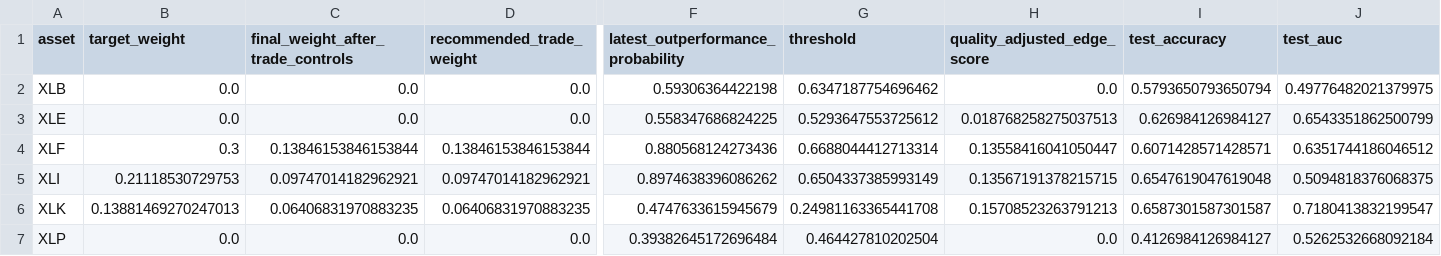
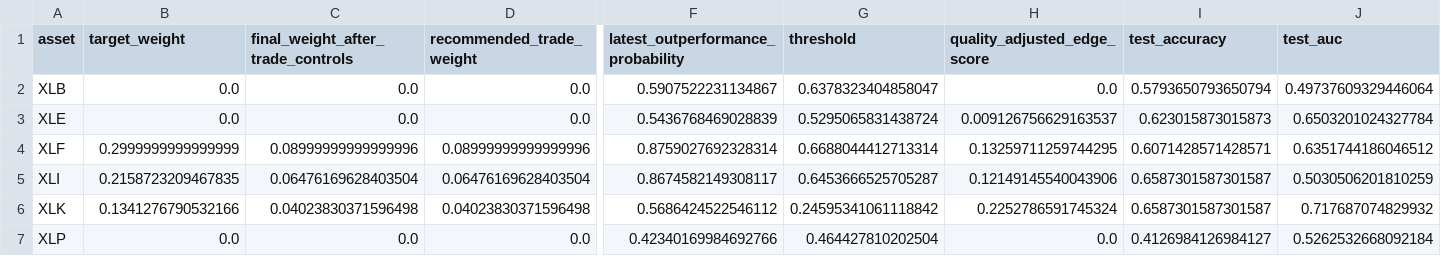
Before and after one commit to cjr2333333-afk/sector-etf-rotation-dashboard, a CSV file: sector_etf_streamlit_app/data/challenger_latest_industry_portfolio.csv, drawn as a sheet; only a part is shown, gaps mark what is left out; the diff covers the shown part only; the diff names each change by its address in the sheet, - before the commit and + after, or states it on an @@ line.

```diff
--- a/sector_etf_streamlit_app/data/challenger_latest_industry_portfolio.csv
+++ b/sector_etf_streamlit_app/data/challenger_latest_industry_portfolio.csv
-F2: 0.59306364422198
+F2: 0.5907522231134867
-G2 (threshold): 0.6347187754696462
+G2 (threshold): 0.6378323404858047
-J2 (test_auc): 0.49776482021379975
+J2 (test_auc): 0.49737609329446064
-F3: 0.558347686824225
+F3: 0.5436768469028839
-G3 (threshold): 0.5293647553725612
+G3 (threshold): 0.5295065831438724
-H3 (quality_adjusted_edge_score): 0.018768258275037513
+H3 (quality_adjusted_edge_score): 0.009126756629163537
-I3 (test_accuracy): 0.626984126984127
+I3 (test_accuracy): 0.623015873015873
-J3 (test_auc): 0.6543351862500799
+J3 (test_auc): 0.6503201024327784
-B4 (target_weight): 0.3
+B4 (target_weight): 0.2999999999999999
-C4: 0.13846153846153844
+C4: 0.08999999999999996
-D4 (recommended_trade_weight): 0.13846153846153844
+D4 (recommended_trade_weight): 0.08999999999999996
-F4: 0.880568124273436
+F4: 0.8759027692328314
-H4 (quality_adjusted_edge_score): 0.13558416041050447
+H4 (quality_adjusted_edge_score): 0.13259711259744295
-B5 (target_weight): 0.21118530729753
+B5 (target_weight): 0.2158723209467835
-C5: 0.09747014182962921
+C5: 0.06476169628403504
-D5 (recommended_trade_weight): 0.09747014182962921
+D5 (recommended_trade_weight): 0.06476169628403504
-F5: 0.8974638396086262
+F5: 0.8674582149308117
-G5 (threshold): 0.6504337385993149
+G5 (threshold): 0.6453666525705287
-H5 (quality_adjusted_edge_score): 0.13567191378215715
+H5 (quality_adjusted_edge_score): 0.12149145540043906
-I5 (test_accuracy): 0.6547619047619048
+I5 (test_accuracy): 0.6587301587301587
-J5 (test_auc): 0.5094818376068375
+J5 (test_auc): 0.5030506201810259
-B6 (target_weight): 0.13881469270247013
+B6 (target_weight): 0.1341276790532166
-C6: 0.06406831970883235
+C6: 0.04023830371596498
-D6 (recommended_trade_weight): 0.06406831970883235
+D6 (recommended_trade_weight): 0.04023830371596498
-F6: 0.4747633615945679
+F6: 0.5686424522546112
-G6 (threshold): 0.24981163365441708
+G6 (threshold): 0.24595341061118842
-H6 (quality_adjusted_edge_score): 0.15708523263791213
+H6 (quality_adjusted_edge_score): 0.2252786591745324
-J6 (test_auc): 0.7180413832199547
+J6 (test_auc): 0.717687074829932
-F7: 0.39382645172696484
+F7: 0.42340169984692766
```
Also changed, not shown: 13 edited cells elsewhere in this file, final_sector_rotation_model/outputs/final_sector_outperformance_robust_ensemble_predictions.csv, final_sector_rotation_model/outputs/latest_industry_portfolio.csv, 12 other files.
